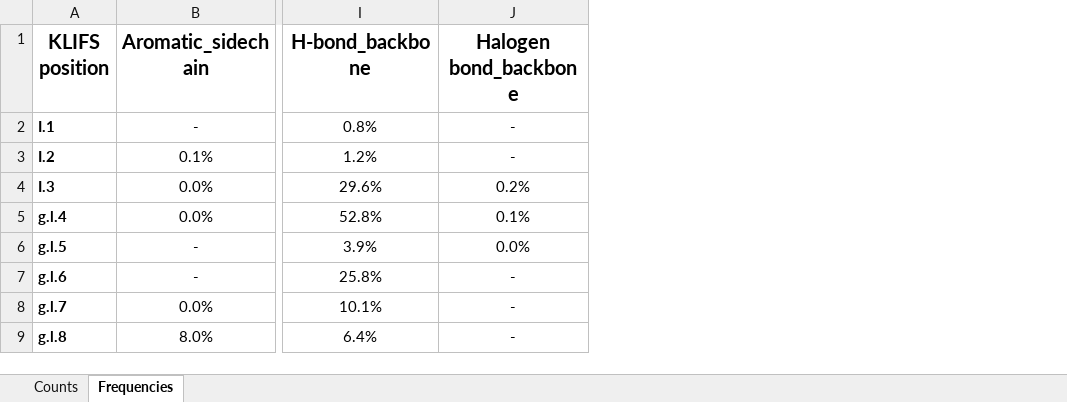
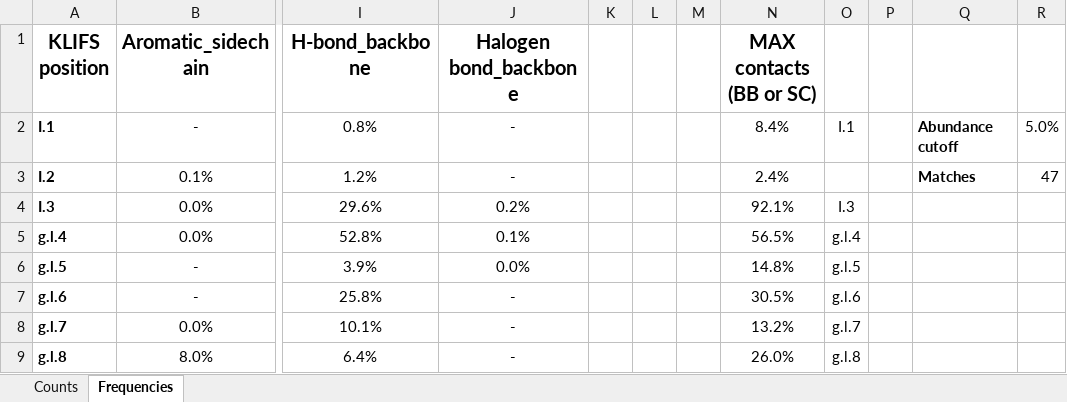
Before and after one commit to pschmidtke/kinometree, an Excel workbook: data/Type_I_abundance.xlsx, sheet Frequencies, drawn as a sheet; only a part is shown, gaps mark what is left out; values as stored, in another font and other column widths than the file's, no borders; conditional formats not drawn; the diff names each change by its address in the sheet, - before the commit and + after, or states it on an @@ line.

Commit message:
Datasets without atypicals + consensus pocket selection

```diff
--- a/data/Type_I_abundance.xlsx (sheet Frequencies)
+++ b/data/Type_I_abundance.xlsx (sheet Frequencies)
+column K, empty
+column L, empty
+column M, empty
+column N (MAX contacts (BB or SC)), rows 2-9: 8.4% | 2.4% | 92.1% | 56.5% | 14.8% | 30.5% | 13.2% | 26.0%
+column O, rows 2-9: I.1 |  | I.3 | g.l.4 | g.l.5 | g.l.6 | g.l.7 | g.l.8
+column P, empty
+column Q, rows 2-3: Abundance cutoff | Matches
+column R, rows 2-3: 5.0% | 47
```
Also changed, not shown: data/Type_II_abundance.xlsx, 2 other files.
